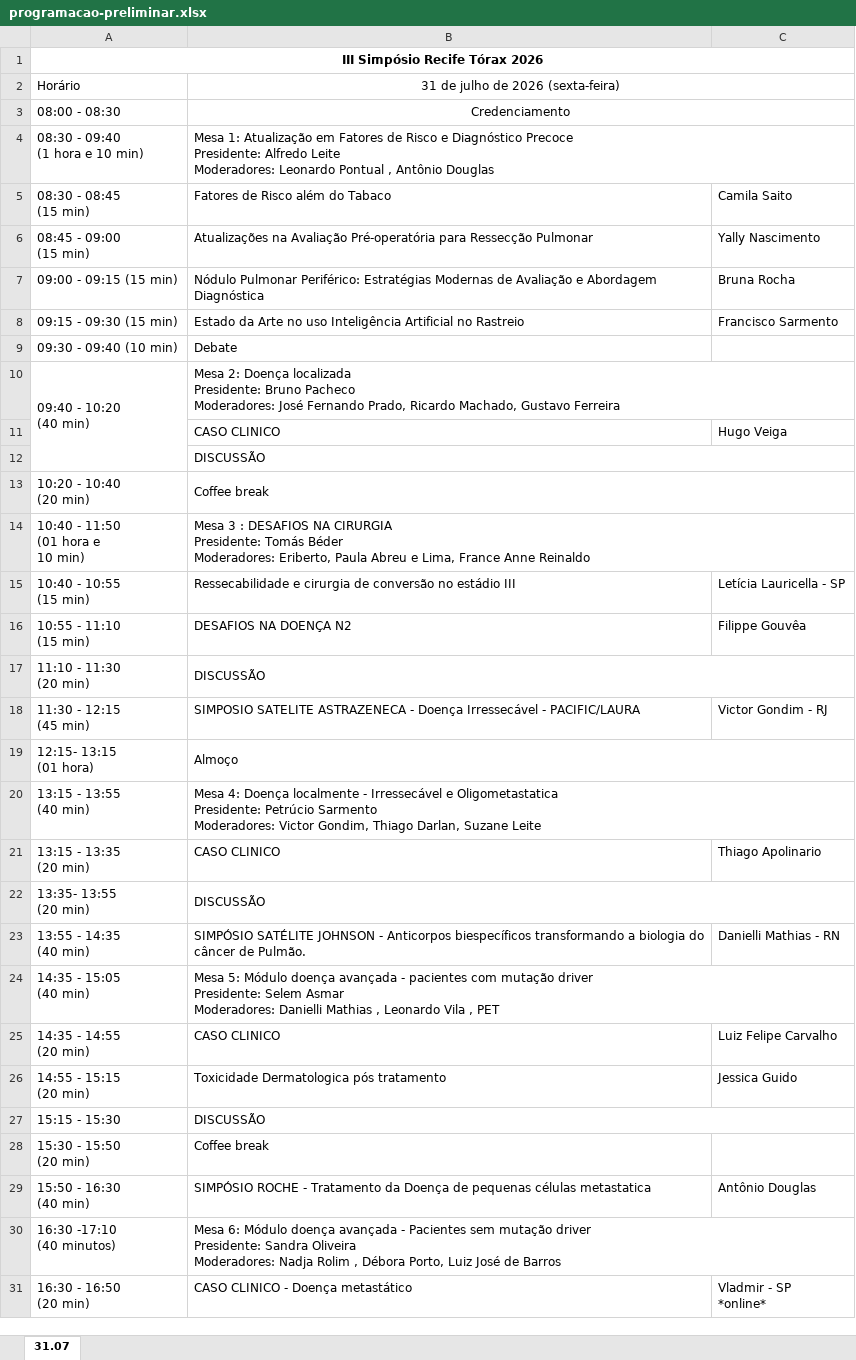
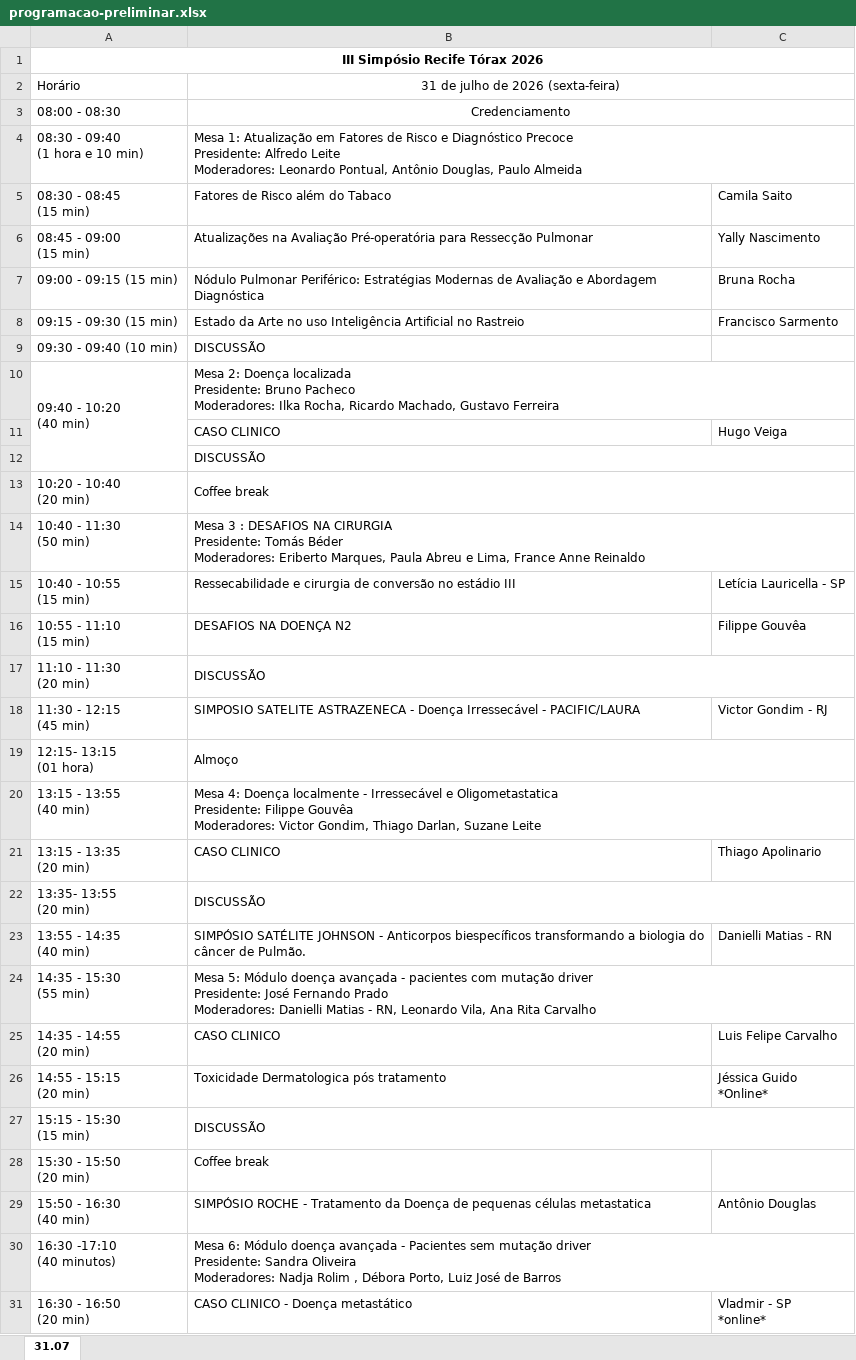
Before and after one commit to jgfn1/luka, an Excel workbook: recifetorax2026/schedule/programacao-preliminar.xlsx, sheet 31.07, drawn as a sheet; only a part is shown; values as stored, in another font and other column widths than the file's, no borders; charts and pictures not drawn; ↵ is a line break in a cell; the diff names each change by its address in the sheet, - before the commit and + after, or states it on an @@ line.

Commit message:
Add hero sponsors carousel and update schedule details for Recife Tórax 2026
- Introduced a new hero sponsors carousel in the HTML to showcase event sponsors with a scrolling animation.
- Updated the CSS for the sponsors carousel to enhance styling and responsiveness.
- Revised session details in the schedule, including moderator updates and session name changes for clarity.
- Added new sponsor logos in PNG format to the project for improved visibility and branding.

```diff
--- a/recifetorax2026/schedule/programacao-preliminar.xlsx (sheet 31.07)
+++ b/recifetorax2026/schedule/programacao-preliminar.xlsx (sheet 31.07)
-B4: …Moderadores: Leonardo Pontual , Antônio Douglas
+B4: …Moderadores: Leonardo Pontual, Antônio Douglas, Paulo Almeida
-B9: Debate
+B9: DISCUSSÃO
-B10: …Pacheco ↵ Moderadores: José Fernando Prado, Ricardo Machado,…
+B10: …Pacheco ↵ Moderadores: Ilka Rocha, Ricardo Machado,…
-A14: 10:40 - 11:50 ↵ (01 hora e ↵ 10 min)
+A14: 10:40 - 11:30 ↵ (50 min)
-B14: …Béder ↵ Moderadores: Eriberto, Paula Abreu…
+B14: …Béder ↵ Moderadores: Eriberto Marques, Paula Abreu…
-B20: …Oligometastatica ↵ Presidente: Petrúcio Sarmento ↵ Moderadores: Victor…
+B20: …Oligometastatica ↵ Presidente: Filippe Gouvêa ↵ Moderadores: Victor…
-C23: Danielli Mathias - RN
+C23: Danielli Matias - RN
-A24: 14:35 - 15:05 ↵ (40 min)
+A24: 14:35 - 15:30 ↵ (55 min)
-B24: …driver ↵ Presidente: Selem Asmar ↵ Moderadores: Danielli Mathias , Leonardo Vila , PET
+B24: …driver ↵ Presidente: José Fernando Prado ↵ Moderadores: Danielli Matias - RN, Leonardo Vila, Ana Rita Carvalho
-C25: Luiz Felipe Carvalho
+C25: Luis Felipe Carvalho
-C26: Jessica Guido
+C26: Jéssica Guido ↵ *Online*
-A27: 15:15 - 15:30
+A27: 15:15 - 15:30 ↵ (15 min)
```
Also changed, not shown: 8 other files.
